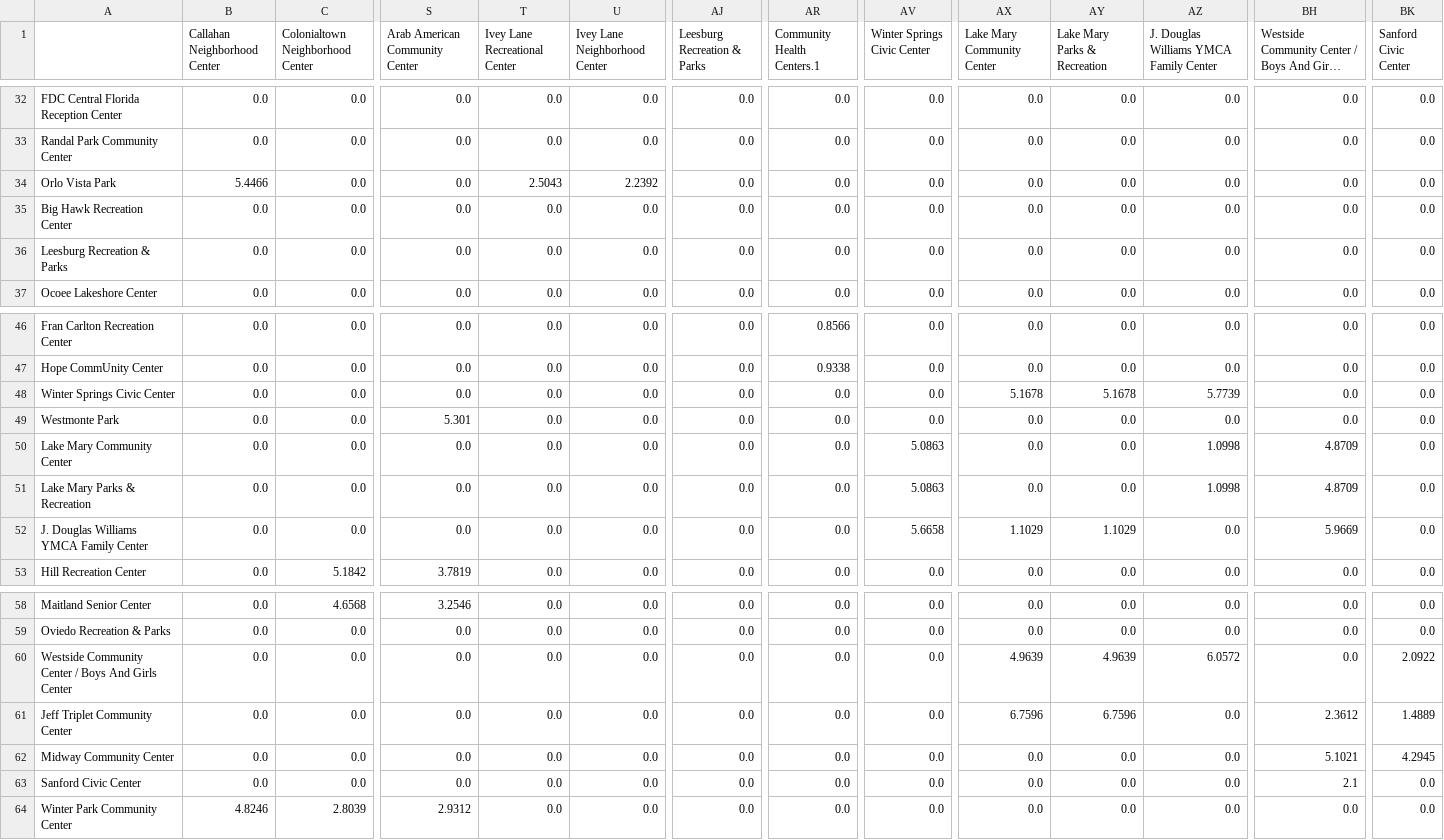
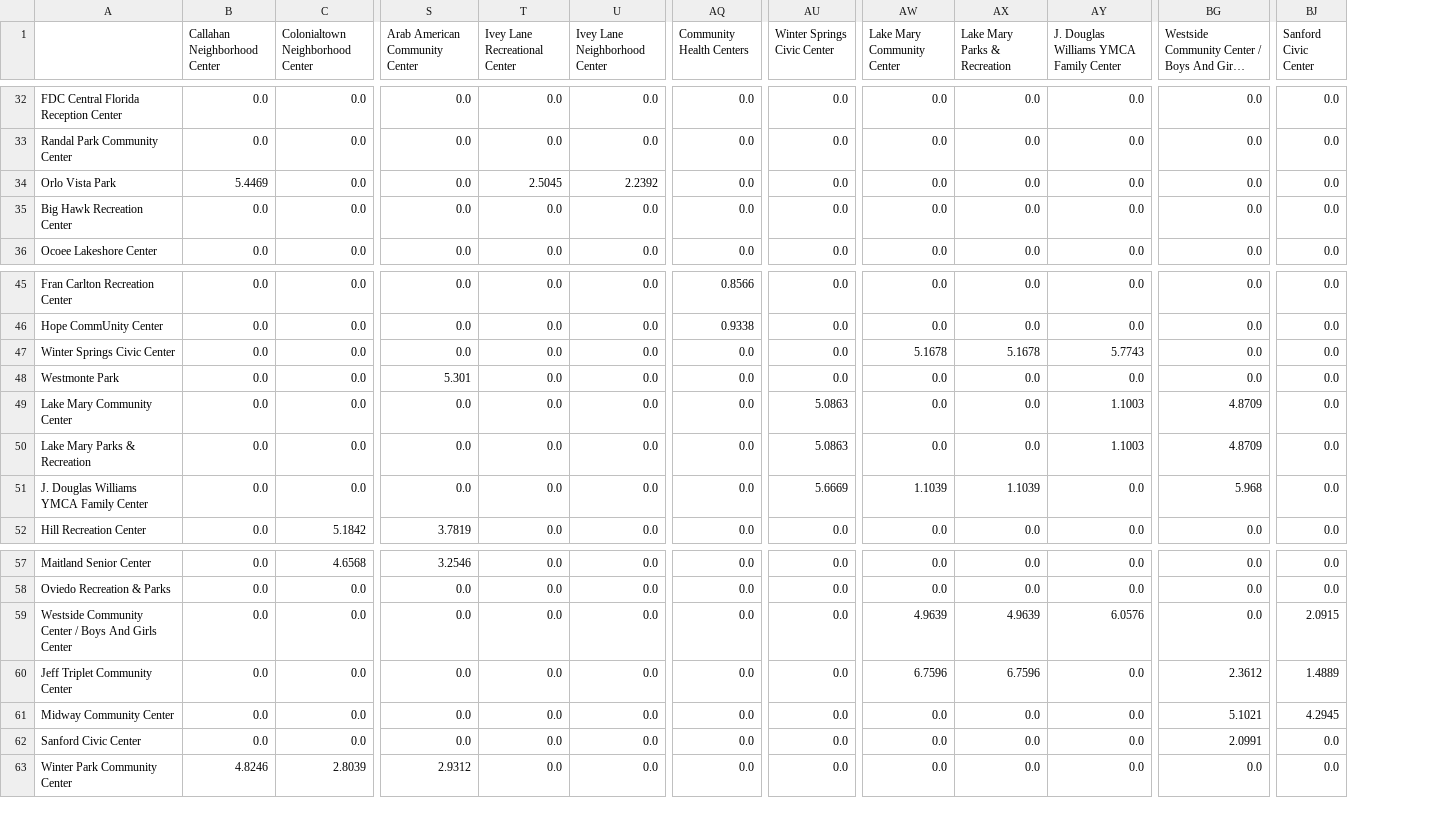
Before and after one commit to kava117/MPP-Optimization, a CSV file: code/graphscript/driving_matrix.csv, drawn as a sheet; only a part is shown, gaps mark what is left out; long unchanged cells end in …; removed rows and columns are numbered as before the commit, all else as after; rows hold the shown columns only; the diff covers the shown part only; the diff names each change by its address in the sheet, - before the commit and + after, or states it on an @@ line.

```diff
--- a/code/graphscript/driving_matrix.csv
+++ b/code/graphscript/driving_matrix.csv
-column AJ (Leesburg Recreation & Parks), rows 32-35: all 0.0; row 37: 0.0; rows 46-53: all 0.0; rows 58-64: all 0.0
-AQ1: Community Health Centers.1
+AQ1: Community Health Centers
-B34 (Callahan Neighborhood Center): 5.4466
+B34 (Callahan Neighborhood Center): 5.4469
-T34 (Ivey Lane Recreational Center): 2.5043
+T34 (Ivey Lane Recreational Center): 2.5045
-row 36: Leesburg Recreation & Parks | 0.0 | 0.0 | 0.0 | 0.0 | 0.0 | 0.0 | 0.0 | 0.0 | 0.0 | 0.0 | 0.0 | 0.0 | 0.0
-AY47: 5.7739
+AY47: 5.7743
-AY49:AY50: 1.0998
+AY49:AY50: 1.1003
-AU51 (Winter Springs Civic Center): 5.6658
+AU51 (Winter Springs Civic Center): 5.6669
-AW51 (Lake Mary Community Center): 1.1029
+AW51 (Lake Mary Community Center): 1.1039
-AX51 (Lake Mary Parks & Recreation): 1.1029
+AX51 (Lake Mary Parks & Recreation): 1.1039
-BG51: 5.9669
+BG51: 5.968
-AY59: 6.0572
+AY59: 6.0576
-BJ59 (Sanford Civic Center): 2.0922
+BJ59 (Sanford Civic Center): 2.0915
-BG62: 2.1
+BG62: 2.0991
```
Also changed, not shown: 16 edited cells elsewhere in this file, code/graphscript/keyplayer_driving_fragment.csv, code/graphscript/keyplayer_driving_mreach.csv, 41 other files.
